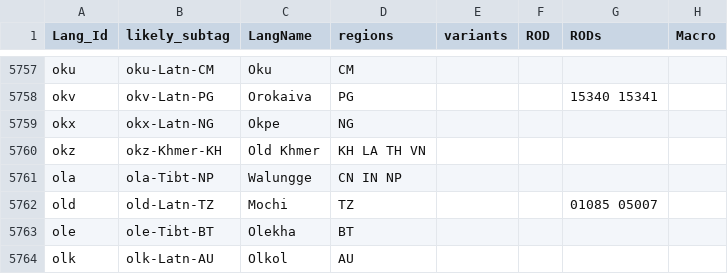
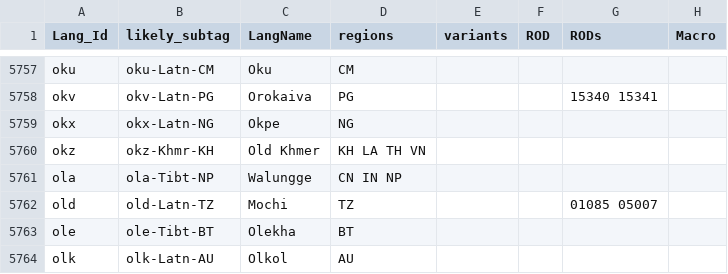
Before and after one commit to silnrsi/langtags, a CSV file: source/langtags.csv, drawn as a sheet; only a part is shown, gaps mark what is left out; the diff names each change by its address in the sheet, - before the commit and + after, or states it on an @@ line.

Commit message:
Fix script code.

```diff
--- a/source/langtags.csv
+++ b/source/langtags.csv
-B5760 (likely_subtag): okz-Khmer-KH
+B5760 (likely_subtag): okz-Khmr-KH
```
